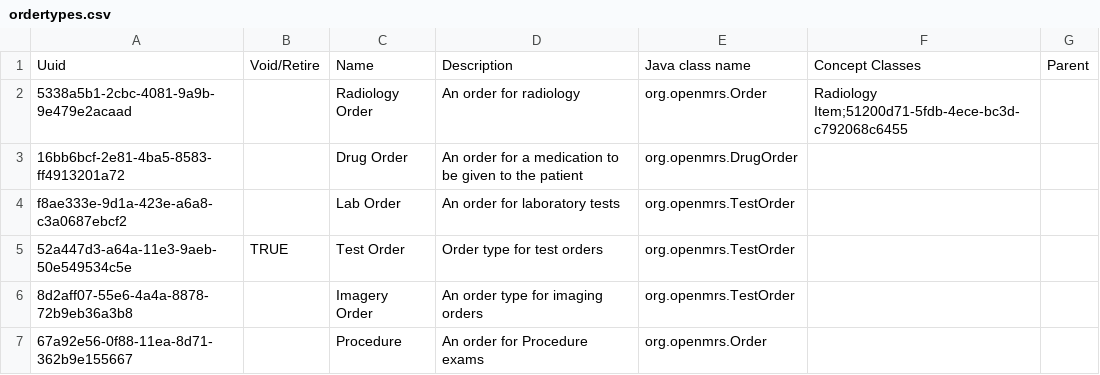
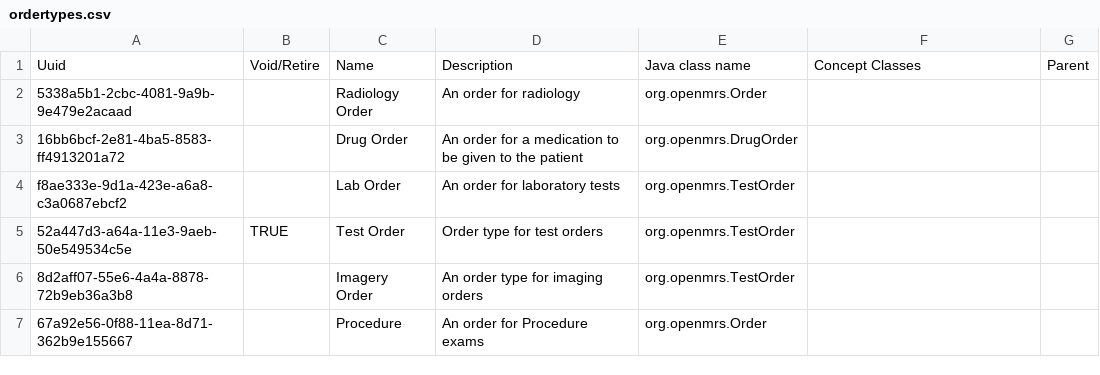
Before and after one commit to isaac-maya/UVL-EMR, a CSV file: sites/mugamba/configs/openmrs/initializer_config/ordertypes/ordertypes.csv, drawn as a sheet.

Commit message:
(feat) Multiple updates in UVL (#133)
* Keep the project name ozone-uvl-mugamba when building

* Make the provider account for the admin user

* Update the project name on build

* Fix the radiology order type

* Remove oauth2 dependency

```diff
--- a/sites/mugamba/configs/openmrs/initializer_config/ordertypes/ordertypes.csv
+++ b/sites/mugamba/configs/openmrs/initializer_config/ordertypes/ordertypes.csv
@@ -1,3 +1,3 @@
 Uuid,Void/Retire,Name,Description,Java class name,Concept Classes,Parent
-5338a5b1-2cbc-4081-9a9b-9e479e2acaad,,Radiology Order,An order for radiology,org.openmrs.Order,Radiology Item;51200d71-5fdb-4ece-bc3d-c792068c6455,
+5338a5b1-2cbc-4081-9a9b-9e479e2acaad,,Radiology Order,An order for radiology,org.openmrs.Order,,
 16bb6bcf-2e81-4ba5-8583-ff4913201a72,,Drug Order,An order for a medication to be given to the patient,org.openmrs.DrugOrder,,
```
Also changed, not shown: 4 other files.
